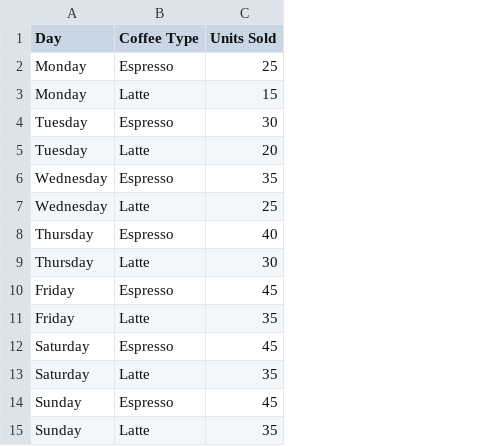
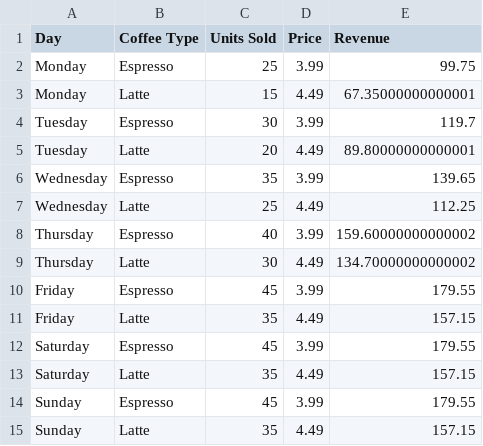
Before and after one commit to Nandana-0308/Python-Full-Course, a CSV file: PANDAS/data/coffee.csv, drawn as a sheet; the diff names each change by its address in the sheet, - before the commit and + after, or states it on an @@ line.

Commit message:
Pandas Numpy basics Completed

```diff
--- a/PANDAS/data/coffee.csv
+++ b/PANDAS/data/coffee.csv
+column D (Price), rows 2-15: 3.99 | 4.49 | 3.99 | 4.49 | 3.99 | 4.49 | 3.99 | 4.49 | 3.99 | 4.49 | 3.99 | 4.49 | 3.99 | 4.49
+column E (Revenue), rows 2-15: 99.75 | 67.35000000000001 | 119.7 | 89.80000000000001 | 139.65 | 112.25 | 159.60000000000002 | 134.70000000000002 | 179.55 | 157.15 | 179.55 | 157.15 | 179.55 | 157.15
```
Also changed, not shown: 7 other files.
